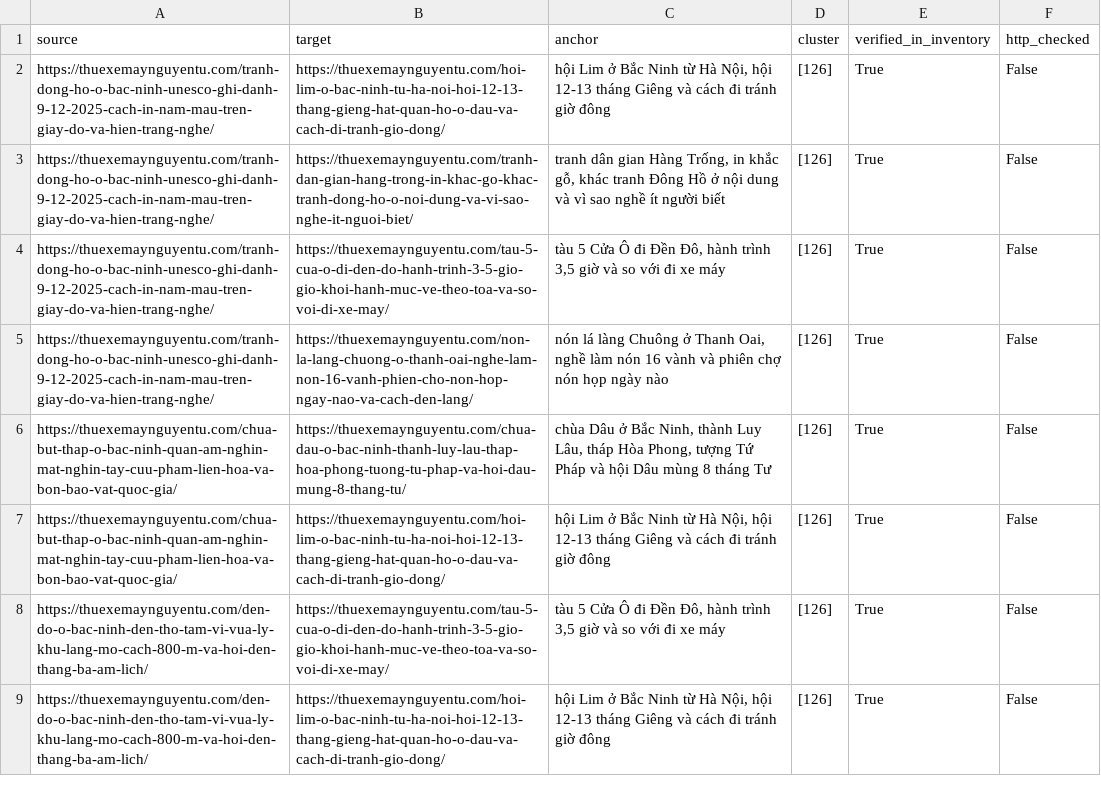
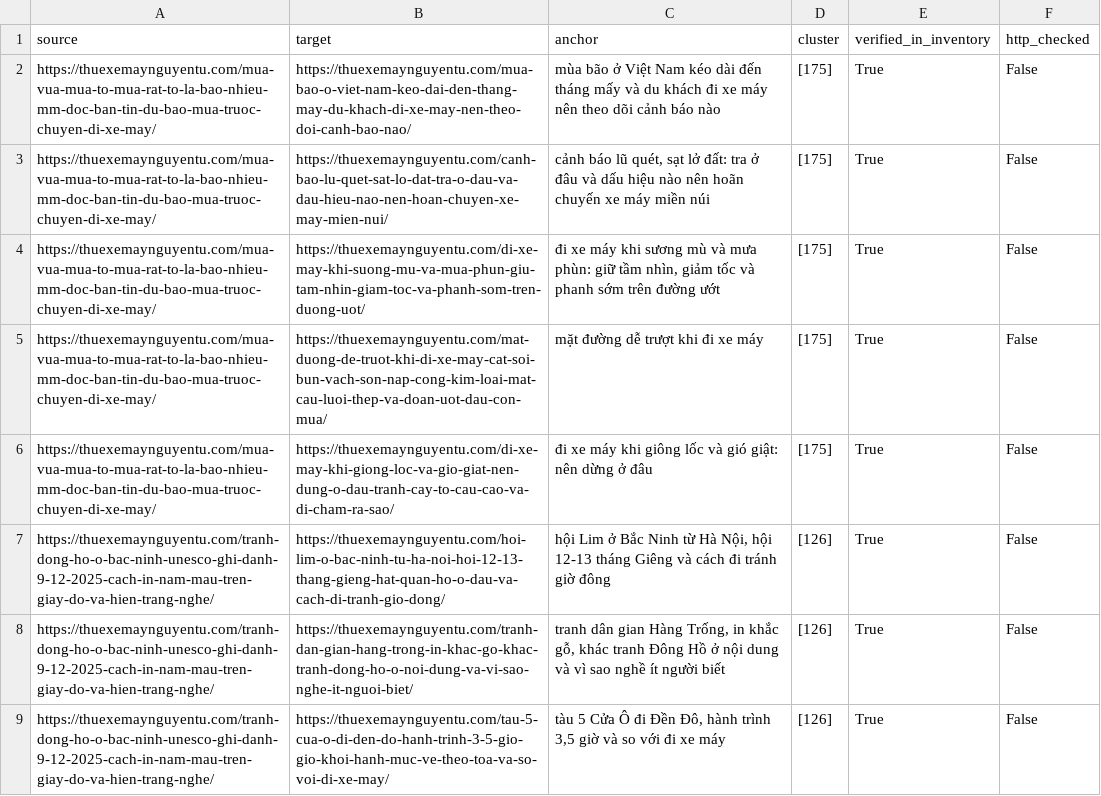
Before and after one commit to thuexemayhanoi/wp-writer, a CSV file: reports/internal-links.csv, drawn as a sheet; only a part is shown; the shorter side is filled out with more unchanged rows.

```diff
--- a/reports/internal-links.csv
+++ b/reports/internal-links.csv
@@ -1,2 +1,7 @@
 source,target,anchor,cluster,verified_in_inventory,http_checked
+https://thuexemaynguyentu.com/mua-vua-mua-to-mua-rat-to-la-bao-nhieu-mm-doc-ban-tin-du-bao-mua-truoc-chuyen-di-xe-may/,https://thuexemaynguyentu.com/mua-bao-o-viet-nam-keo-dai-den-thang-may-du-khach-di-xe-may-nen-theo-doi-canh-bao-nao/,mùa bão ở Việt Nam kéo dài đến tháng mấy và du khách đi xe máy nên theo dõi cảnh báo nào,[175],True,False
+https://thuexemaynguyentu.com/mua-vua-mua-to-mua-rat-to-la-bao-nhieu-mm-doc-ban-tin-du-bao-mua-truoc-chuyen-di-xe-may/,https://thuexemaynguyentu.com/canh-bao-lu-quet-sat-lo-dat-tra-o-dau-va-dau-hieu-nao-nen-hoan-chuyen-xe-may-mien-nui/,"cảnh báo lũ quét, sạt lở đất: tra ở đâu và dấu hiệu nào nên hoãn chuyến xe máy miền núi",[175],True,False
+https://thuexemaynguyentu.com/mua-vua-mua-to-mua-rat-to-la-bao-nhieu-mm-doc-ban-tin-du-bao-mua-truoc-chuyen-di-xe-may/,https://thuexemaynguyentu.com/di-xe-may-khi-suong-mu-va-mua-phun-giu-tam-nhin-giam-toc-va-phanh-som-tren-duong-uot/,"đi xe máy khi sương mù và mưa phùn: giữ tầm nhìn, giảm tốc và phanh sớm trên đường ướt",[175],True,False
+https://thuexemaynguyentu.com/mua-vua-mua-to-mua-rat-to-la-bao-nhieu-mm-doc-ban-tin-du-bao-mua-truoc-chuyen-di-xe-may/,https://thuexemaynguyentu.com/mat-duong-de-truot-khi-di-xe-may-cat-soi-bun-vach-son-nap-cong-kim-loai-mat-cau-luoi-thep-va-doan-uot-dau-con-mua/,mặt đường dễ trượt khi đi xe máy,[175],True,False
+https://thuexemaynguyentu.com/mua-vua-mua-to-mua-rat-to-la-bao-nhieu-mm-doc-ban-tin-du-bao-mua-truoc-chuyen-di-xe-may/,https://thuexemaynguyentu.com/di-xe-may-khi-giong-loc-va-gio-giat-nen-dung-o-dau-tranh-cay-to-cau-cao-va-di-cham-ra-sao/,đi xe máy khi giông lốc và gió giật: nên dừng ở đâu,[175],True,False
 https://thuexemaynguyentu.com/tranh-dong-ho-o-bac-ninh-unesco-ghi-danh-9-12-2025-cach-in-nam-mau-tren-giay-do-va-hien-trang-nghe/,https://thuexemaynguyentu.com/hoi-lim-o-bac-ninh-tu-ha-noi-hoi-12-13-thang-gieng-hat-quan-ho-o-dau-va-cach-di-tranh-gio-dong/,"hội Lim ở Bắc Ninh từ Hà Nội, hội 12-13 tháng Giêng và cách đi tránh giờ đông",[126],True,False
```
Also changed, not shown: reports/existing-url-inventory.csv, 19 other files.
